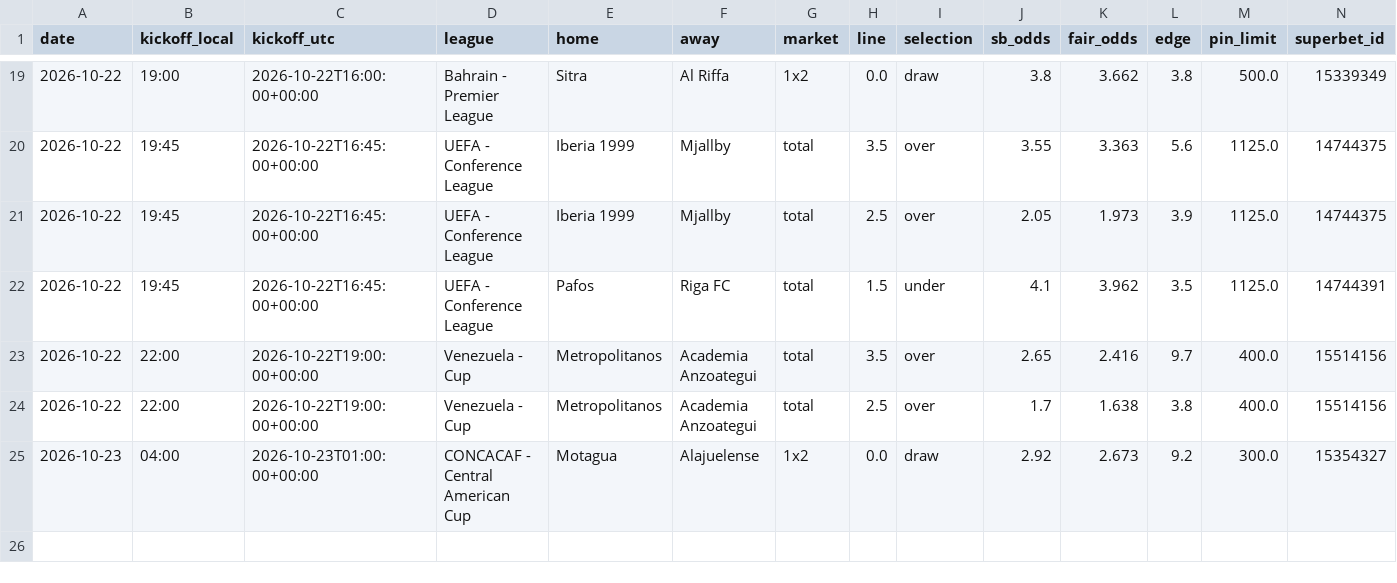
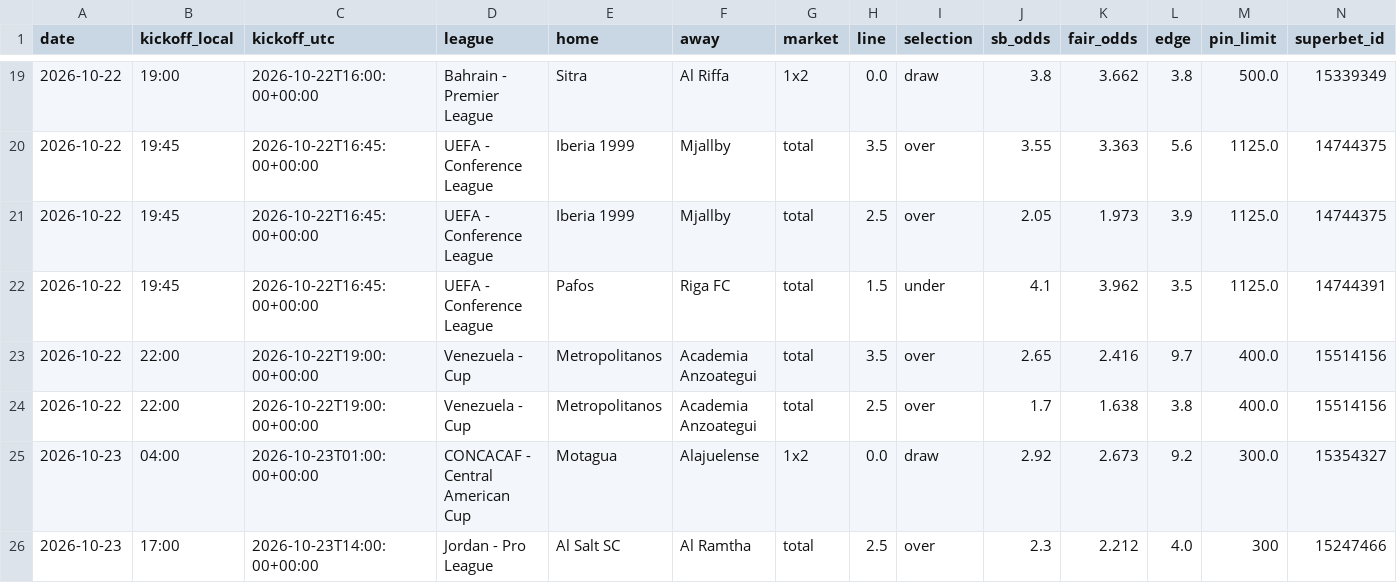
Before and after one commit to andrei0182/bet, a CSV file: data/value_bets.csv, drawn as a sheet; only a part is shown, gaps mark what is left out; rows hold the shown columns only; the diff names each change by its address in the sheet, - before the commit and + after, or states it on an @@ line.

```diff
--- a/data/value_bets.csv
+++ b/data/value_bets.csv
+row 26: 2026-10-23 | 17:00 | 2026-10-23T14:00:00+00:00 | Jordan - Pro League | Al Salt SC | Al Ramtha | total | 2.5 | over | 2.3 | 2.212 | 4.0 | 300 | 15247466
```
